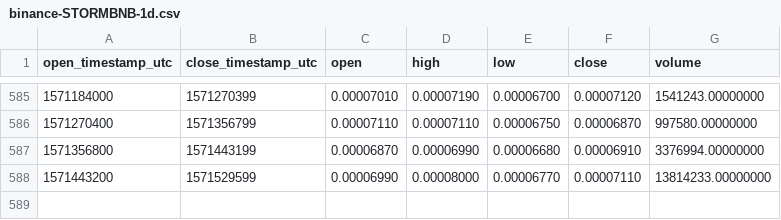
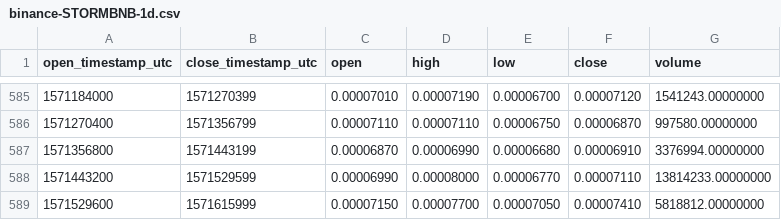
Before and after one commit to cryptobigbro/binance-STORMBNB, a CSV file: binance-STORMBNB-1d.csv, drawn as a sheet; only a part is shown, gaps mark what is left out.

Commit message:
Update OHLCV data.

```diff
--- a/binance-STORMBNB-1d.csv
+++ b/binance-STORMBNB-1d.csv
@@ -588 +588,2 @@ open_timestamp_utc,close_timestamp_utc,open,high,low,close,volume
 1571443200,1571529599,0.00006990,0.00008000,0.00006770,0.00007110,13814233.00000000
+1571529600,1571615999,0.00007150,0.00007700,0.00007050,0.00007410,5818812.00000000
```
Also changed, not shown: 1 other file.
